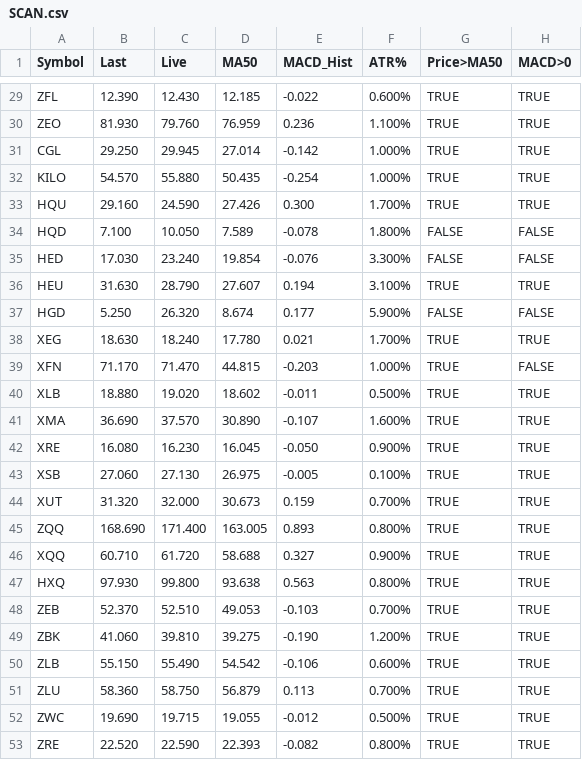
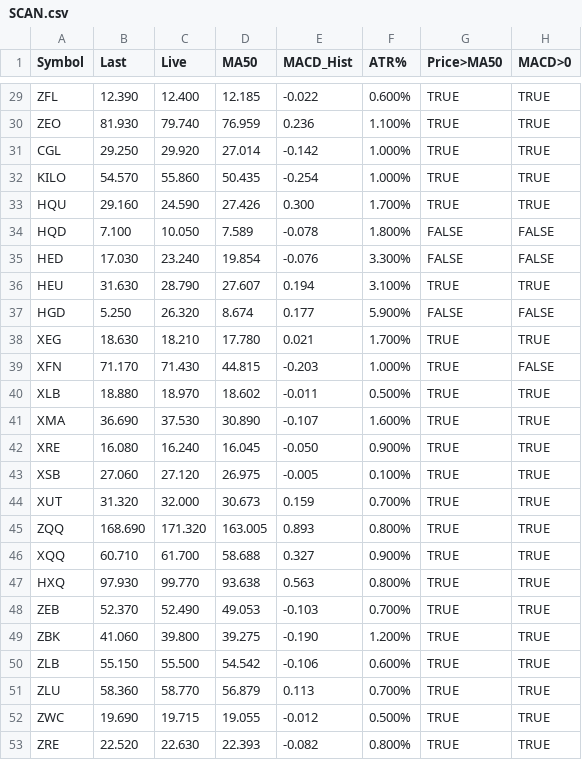
Before and after one commit to gregstoltz/sheets-mirror, a CSV file: sheets/Canadian_ETF_Universe_v2__1op-6H-jXLpM0rJWkfUdVVeY-kw4MVkkFYXz36N_67Ts/SCAN.csv, drawn as a sheet; only a part is shown, gaps mark what is left out; the diff covers the shown part only; the diff names each change by its address in the sheet, - before the commit and + after, or states it on an @@ line.

```diff
--- a/sheets/Canadian_ETF_Universe_v2__1op-6H-jXLpM0rJWkfUdVVeY-kw4MVkkFYXz36N_67Ts/SCAN.csv
+++ b/sheets/Canadian_ETF_Universe_v2__1op-6H-jXLpM0rJWkfUdVVeY-kw4MVkkFYXz36N_67Ts/SCAN.csv
-C29 (Live): 12.430
+C29 (Live): 12.400
-C30 (Live): 79.760
+C30 (Live): 79.740
-C31 (Live): 29.945
+C31 (Live): 29.920
-C32 (Live): 55.880
+C32 (Live): 55.860
-C38 (Live): 18.240
+C38 (Live): 18.210
-C39 (Live): 71.470
+C39 (Live): 71.430
-C40 (Live): 19.020
+C40 (Live): 18.970
-C41 (Live): 37.570
+C41 (Live): 37.530
-C42 (Live): 16.230
+C42 (Live): 16.240
-C43 (Live): 27.130
+C43 (Live): 27.120
-C45 (Live): 171.400
+C45 (Live): 171.320
-C46 (Live): 61.720
+C46 (Live): 61.700
-C47 (Live): 99.800
+C47 (Live): 99.770
-C48 (Live): 52.510
+C48 (Live): 52.490
-C49 (Live): 39.810
+C49 (Live): 39.800
-C50 (Live): 55.490
+C50 (Live): 55.500
-C51 (Live): 58.750
+C51 (Live): 58.770
-C53 (Live): 22.590
+C53 (Live): 22.630
```
Also changed, not shown: 20 edited cells elsewhere in this file.
